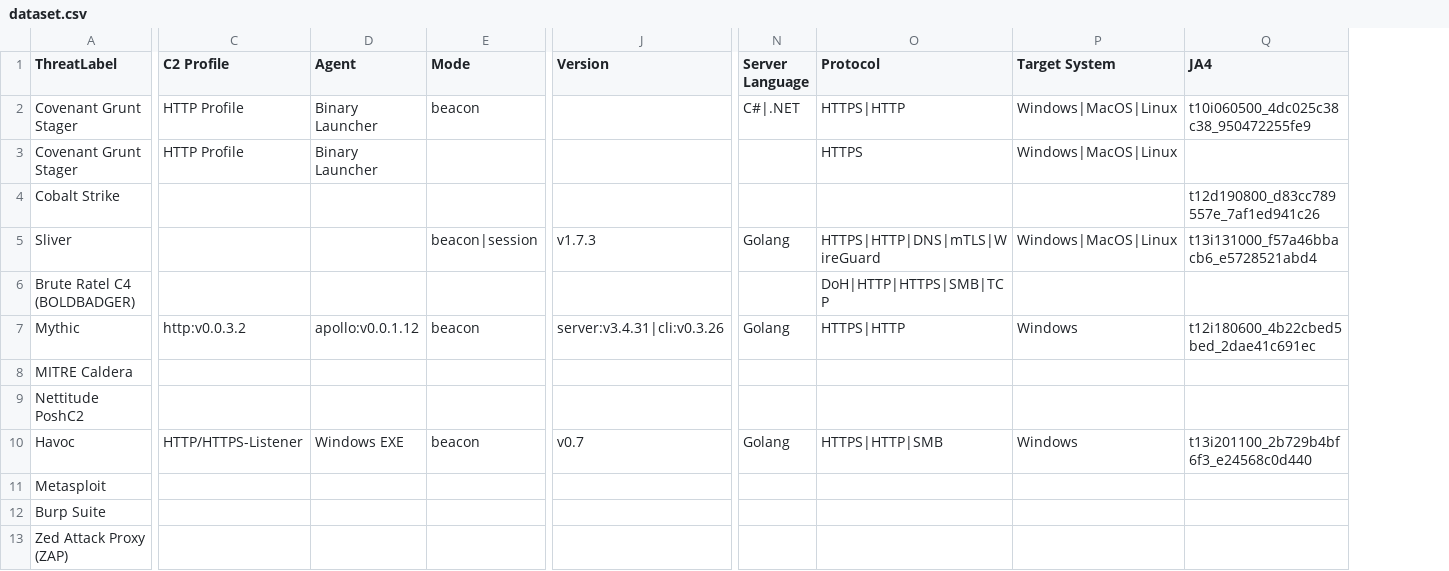
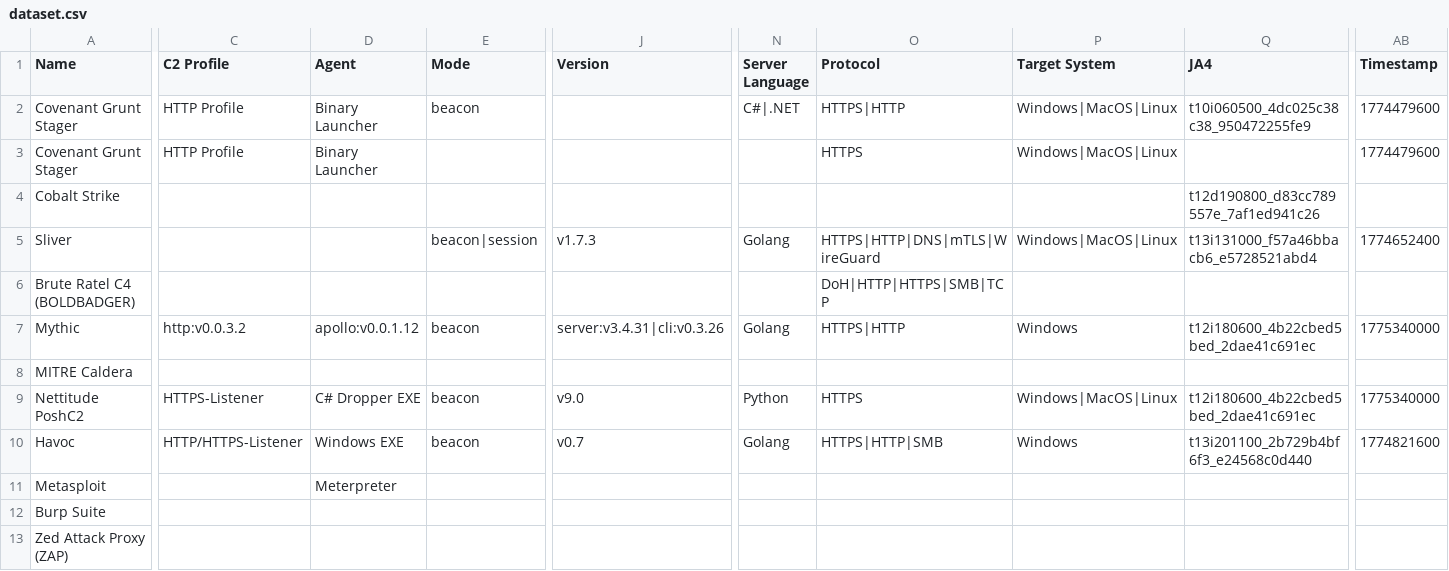
Before and after one commit to r3m0s/malicious-ja4-database, a CSV file: dataset.csv, drawn as a sheet; only a part is shown, gaps mark what is left out; the diff covers the shown part only; the diff names each change by its address in the sheet, - before the commit and + after, or states it on an @@ line.

Commit message:
Added TLS fingerprints for PoshC2; Introduced timestamp attribute.

```diff
--- a/dataset.csv
+++ b/dataset.csv
+column AB (Timestamp), rows 2-10: 1774479600 | 1774479600 |  | 1774652400 |  | 1775340000 |  | 1775340000 | 1774821600
-A1: ThreatLabel
+A1: Name
-C9 (C2 Profile): (empty)
+C9 (C2 Profile): HTTPS-Listener
-D9 (Agent): (empty)
+D9 (Agent): C# Dropper EXE
-E9 (Mode): (empty)
+E9 (Mode): beacon
-J9 (Version): (empty)
+J9 (Version): v9.0
-N9 (Server Language): (empty)
+N9 (Server Language): Python
-O9 (Protocol): (empty)
+O9 (Protocol): HTTPS
-P9 (Target System): (empty)
+P9 (Target System): Windows|MacOS|Linux
-Q9 (JA4): (empty)
+Q9 (JA4): t12i180600_4b22cbed5bed_2dae41c691ec
-D11 (Agent): (empty)
+D11 (Agent): Meterpreter
```
Also changed, not shown: 7 edited cells elsewhere in this file.
